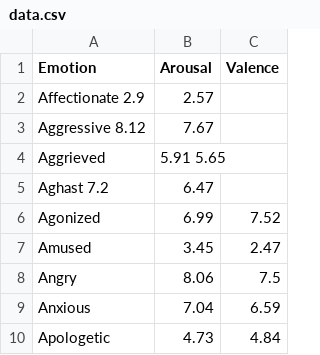
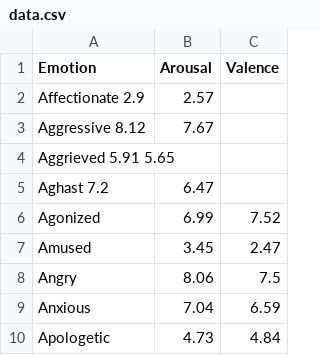
Before and after one commit to Purdue-Artificial-Intelligence-in-Music/Mus2Vid-code, a CSV file: Prompt/data.csv, drawn as a sheet; only a part is shown; removed rows and columns are numbered as before the commit, all else as after; the diff names each change by its address in the sheet, - before the commit and + after, or states it on an @@ line.

Commit message:
Update data.csv

```diff
--- a/Prompt/data.csv
+++ b/Prompt/data.csv
-row 4: Aggrieved | 5.91 5.65
+row 4: Aggrieved 5.91 5.65
```
